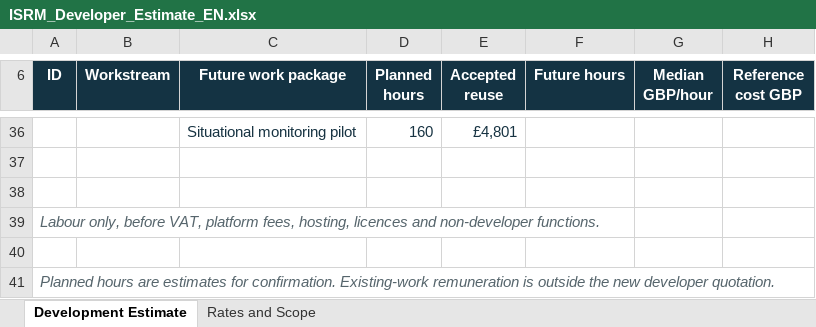
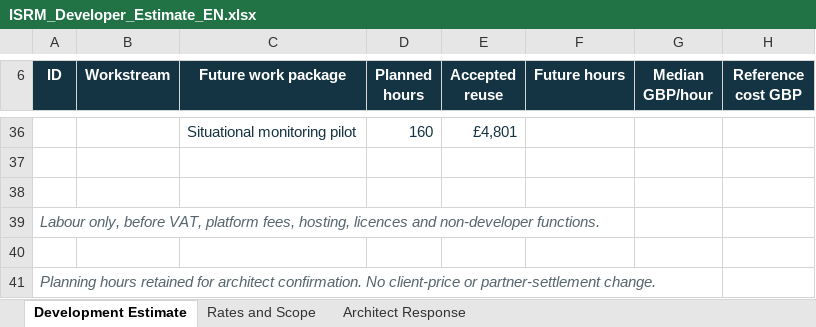
Before and after one commit to AlexezavGit/isrm-insight-hub, an Excel workbook: docs/developer-review/ISRM_Developer_Estimate_EN.xlsx, sheet Development Estimate, drawn as a sheet; only a part is shown, gaps mark what is left out; values as stored, in another font and other column widths than the file's, no borders; the diff names each change by its address in the sheet, - before the commit and + after, or states it on an @@ line.

Commit message:
Unify adjacent panels, tailor capability packages and clarify architect quotation scope

```diff
--- a/docs/developer-review/ISRM_Developer_Estimate_EN.xlsx (sheet Development Estimate)
+++ b/docs/developer-review/ISRM_Developer_Estimate_EN.xlsx (sheet Development Estimate)
+sheet tab: Architect Response
-A41 (ID): Planned hours are estimates for confirmation. Existing-work remuneration is outside the new developer quotation.
+A41 (ID): Planning hours retained for architect confirmation. No client-price or partner-settlement change.
```
Also changed, not shown: sheet Rates and Scope, 35 other files.
